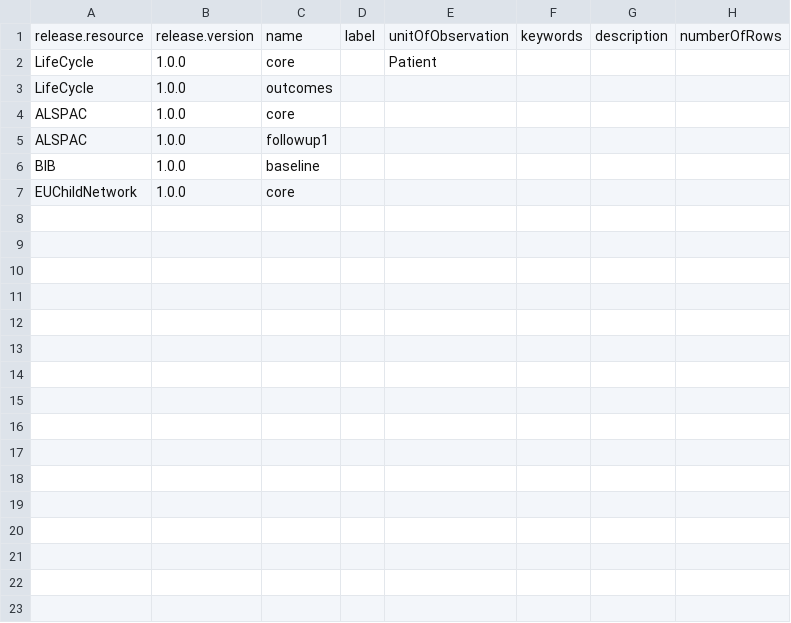
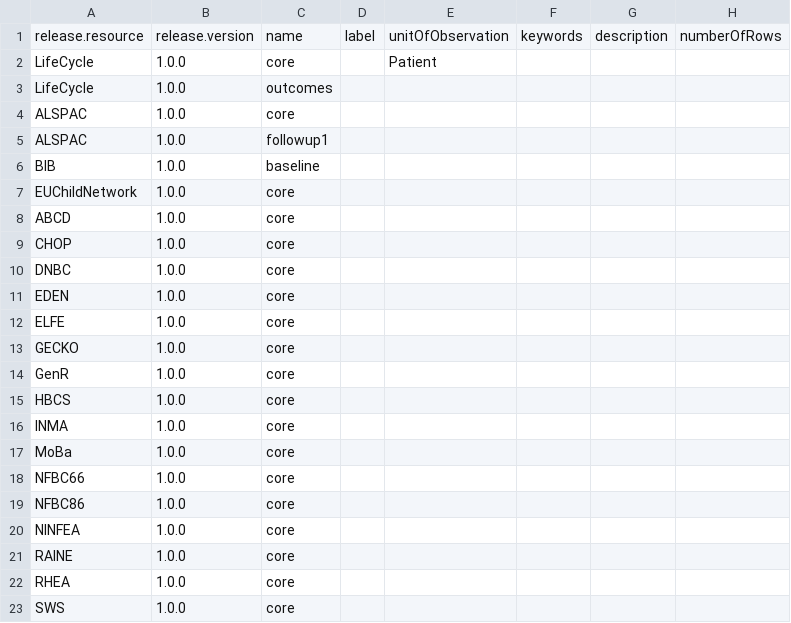
Before and after one commit to molgenis/molgenis-projects, a CSV file: remodel_lifecycle/target/Tables.csv, drawn as a sheet.

```diff
--- a/remodel_lifecycle/target/Tables.csv
+++ b/remodel_lifecycle/target/Tables.csv
@@ -7 +7,17 @@ BIB,1.0.0,baseline,,,,,
 EUChildNetwork,1.0.0,core,,,,,
+ABCD,1.0.0,core,,,,,
+CHOP,1.0.0,core,,,,,
+DNBC,1.0.0,core,,,,,
+EDEN,1.0.0,core,,,,,
+ELFE,1.0.0,core,,,,,
+GECKO,1.0.0,core,,,,,
+GenR,1.0.0,core,,,,,
+HBCS,1.0.0,core,,,,,
+INMA,1.0.0,core,,,,,
+MoBa,1.0.0,core,,,,,
+NFBC66,1.0.0,core,,,,,
+NFBC86,1.0.0,core,,,,,
+NINFEA,1.0.0,core,,,,,
+RAINE,1.0.0,core,,,,,
+RHEA,1.0.0,core,,,,,
+SWS,1.0.0,core,,,,,
```
Also changed, not shown: remodel_lifecycle/src/Code.csv, remodel_lifecycle/src/CodeList.csv, 8 other files.
